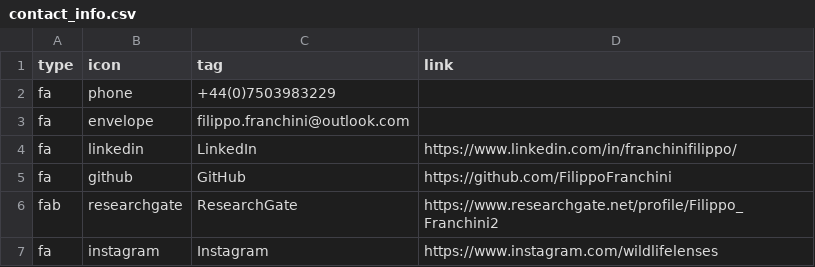
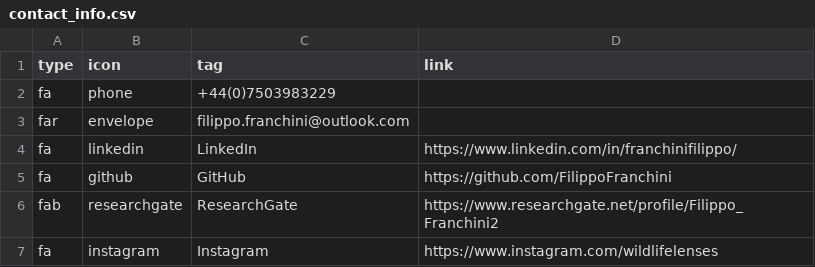
Before and after one commit to FilippoFranchini/cv, a CSV file: csvs/contact_info.csv, drawn as a sheet.

```diff
--- a/csvs/contact_info.csv
+++ b/csvs/contact_info.csv
@@ -2,3 +2,3 @@ type,icon,tag,link
 fa,phone,+44(0)7503983229,
-fa,envelope,filippo.franchini@outlook.com,
+far,envelope,filippo.franchini@outlook.com,
 fa,linkedin,LinkedIn,https://www.linkedin.com/in/franchinifilippo/
```
Also changed, not shown: csvs/positions.csv, csvs/text_blocks.csv, 1 other file.
